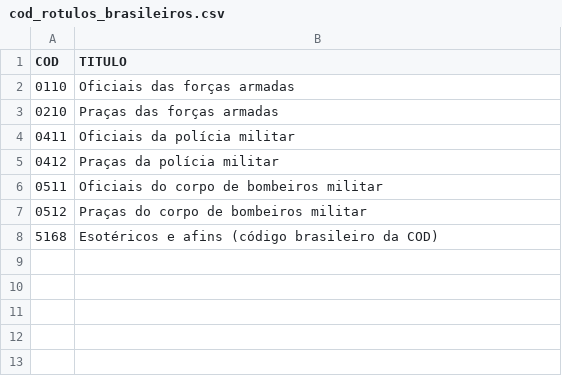
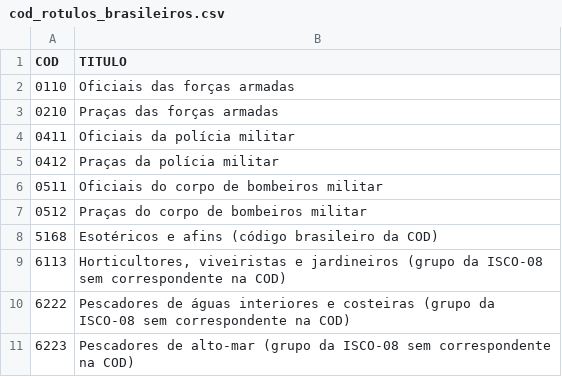
Before and after one commit to pgesteirads/emprego_verde, a CSV file: metodologia/insumos/ponte/cod_rotulos_brasileiros.csv, drawn as a sheet.

```diff
--- a/metodologia/insumos/ponte/cod_rotulos_brasileiros.csv
+++ b/metodologia/insumos/ponte/cod_rotulos_brasileiros.csv
@@ -8 +8,4 @@
 "5168";"Esotéricos e afins (código brasileiro da COD)"
+"6113";"Horticultores, viveiristas e jardineiros (grupo da ISCO-08 sem correspondente na COD)"
+"6222";"Pescadores de águas interiores e costeiras (grupo da ISCO-08 sem correspondente na COD)"
+"6223";"Pescadores de alto-mar (grupo da ISCO-08 sem correspondente na COD)"
```
Also changed, not shown: metodologia/saida/estatisticas/b1_principais_grupos_2024.csv, metodologia/saida/estatisticas/b5_principais_grupos_regiao_2024.csv, 14 other files.
